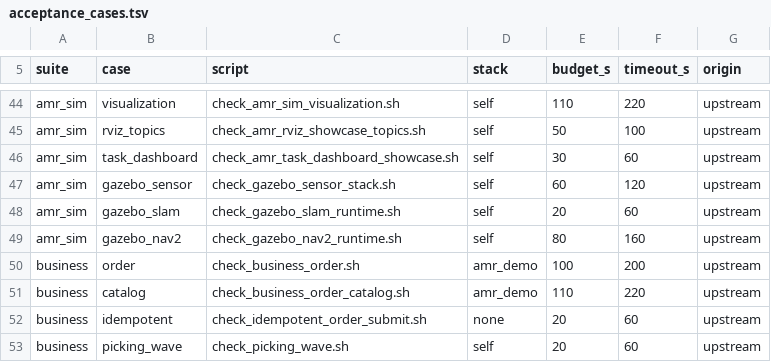
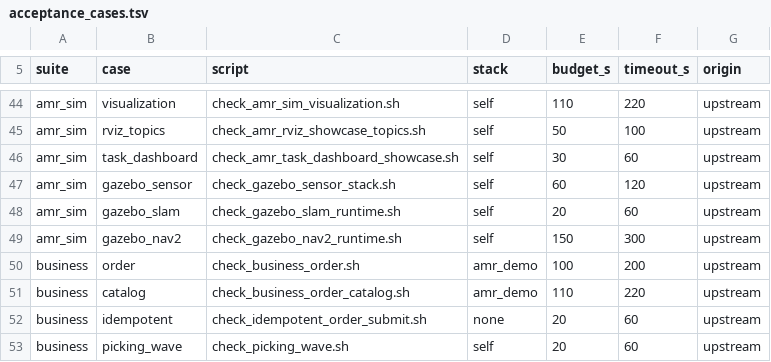
Before and after one commit to anwalld/amr-fleet-ros2, a TSV file: scripts/acceptance_cases.tsv, drawn as a sheet; only a part is shown, gaps mark what is left out.

```diff
--- a/scripts/acceptance_cases.tsv
+++ b/scripts/acceptance_cases.tsv
@@ -48,3 +48,3 @@ amr_sim	gazebo_sensor	check_gazebo_sensor_stack.sh	self	60	120	upstream
 amr_sim	gazebo_slam	check_gazebo_slam_runtime.sh	self	20	60	upstream
-amr_sim	gazebo_nav2	check_gazebo_nav2_runtime.sh	self	80	160	upstream
+amr_sim	gazebo_nav2	check_gazebo_nav2_runtime.sh	self	150	300	upstream
 business	order	check_business_order.sh	amr_demo	100	200	upstream
```
Also changed, not shown: 1 other file.
